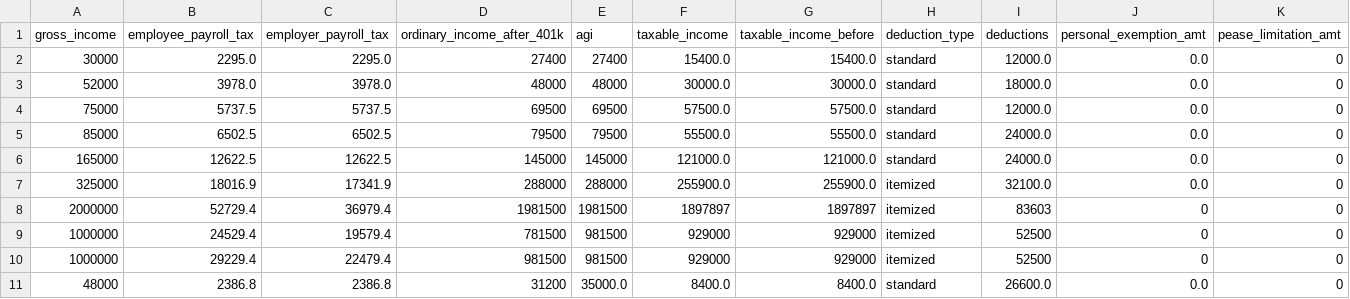
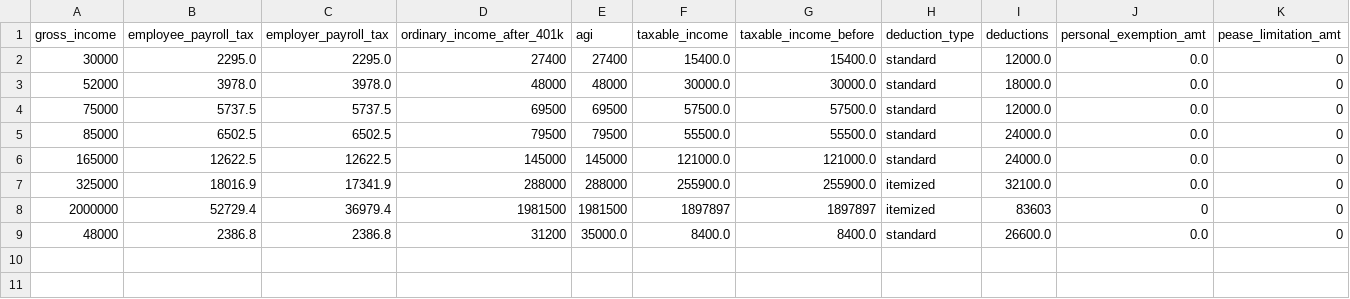
Before and after one commit to aelsibaie/taxsim, a CSV file: results/senate_2018_results.csv, drawn as a sheet; only a part is shown; rows hold the shown columns only; the diff names each change by its address in the sheet, - before the commit and + after, or states it on an @@ line.

```diff
--- a/results/senate_2018_results.csv
+++ b/results/senate_2018_results.csv
-row 9: 1000000 | 24529.4 | 19579.4 | 781500 | 981500 | 929000 | 929000 | itemized | 52500 | 0 | 0
-row 10: 1000000 | 29229.4 | 22479.4 | 981500 | 981500 | 929000 | 929000 | itemized | 52500 | 0 | 0
```
Also changed, not shown: results/current_law_results.csv, results/house_2018_results.csv.
